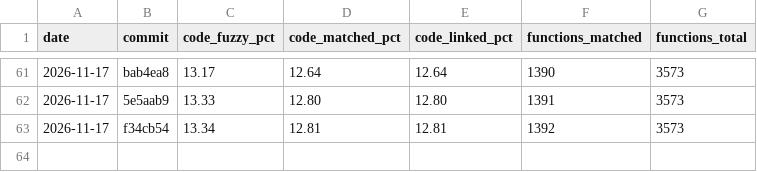
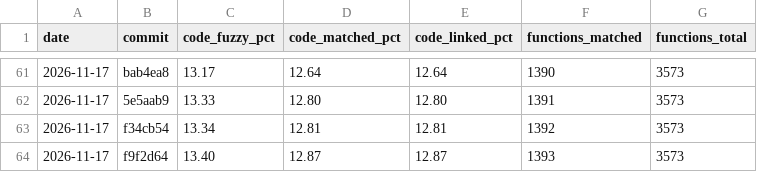
Before and after one commit to YggdrasziI/mhfu-decomp, a CSV file: progress/ULES01213/history.csv, drawn as a sheet; only a part is shown, gaps mark what is left out; the diff names each change by its address in the sheet, - before the commit and + after, or states it on an @@ line.

Commit message:
Progress: 1393 functions

```diff
--- a/progress/ULES01213/history.csv
+++ b/progress/ULES01213/history.csv
+row 64: 2026-11-17 | f9f2d64 | 13.40 | 12.87 | 12.87 | 1393 | 3573
```
Also changed, not shown: 4 other files.
